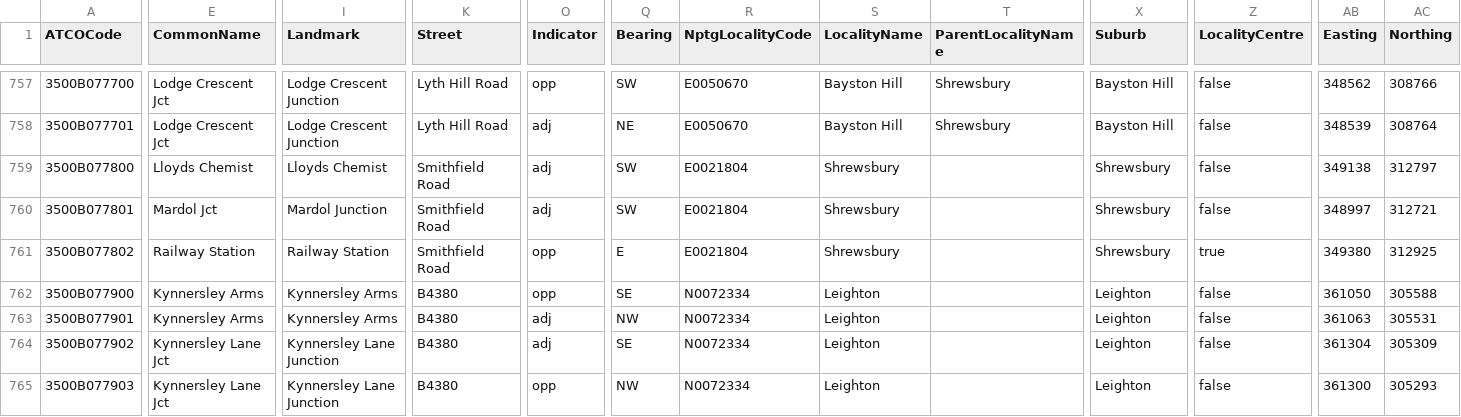
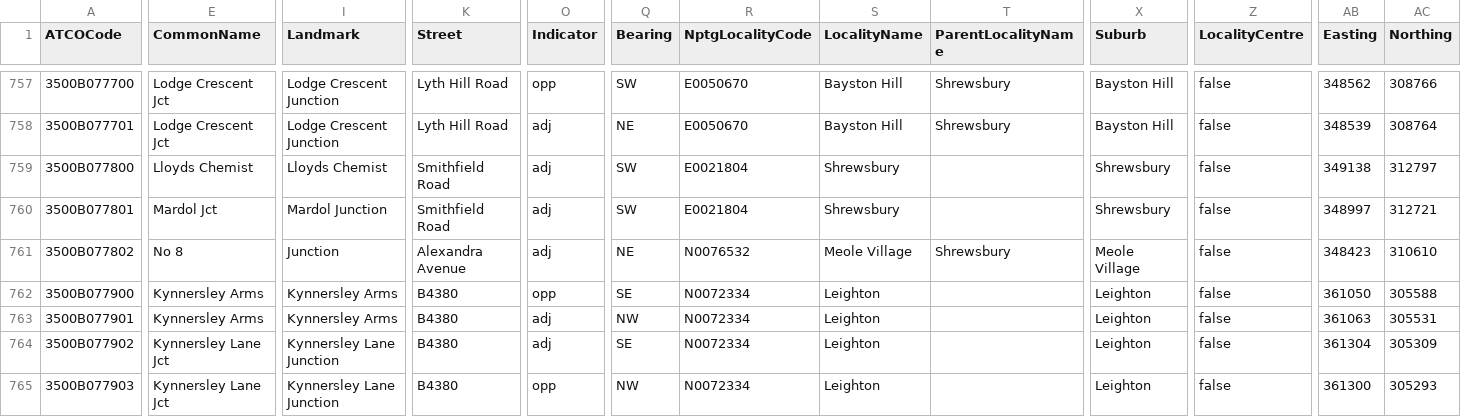
Before and after one commit to bustimes/scrapings, a CSV file: naptan/097 350 Shropshire.csv, drawn as a sheet; only a part is shown, gaps mark what is left out; the diff covers the shown part only; the diff names each change by its address in the sheet, - before the commit and + after, or states it on an @@ line.

```diff
--- a/naptan/097 350 Shropshire.csv
+++ b/naptan/097 350 Shropshire.csv
-E761 (CommonName): Railway Station
+E761 (CommonName): No 8
-I761 (Landmark): Railway Station
+I761 (Landmark): Junction
-K761 (Street): Smithfield Road
+K761 (Street): Alexandra Avenue
-O761 (Indicator): opp
+O761 (Indicator): adj
-Q761 (Bearing): E
+Q761 (Bearing): NE
-R761 (NptgLocalityCode): E0021804
+R761 (NptgLocalityCode): N0076532
-S761 (LocalityName): Shrewsbury
+S761 (LocalityName): Meole Village
-T761 (ParentLocalityName): (empty)
+T761 (ParentLocalityName): Shrewsbury
-X761 (Suburb): Shrewsbury
+X761 (Suburb): Meole Village
-Z761 (LocalityCentre): true
+Z761 (LocalityCentre): false
-AB761 (Easting): 349380
+AB761 (Easting): 348423
-AC761 (Northing): 312925
+AC761 (Northing): 310610
```
Also changed, not shown: 3 edited cells elsewhere in this file, naptan/017 109 Derby.csv, 1 other file.
